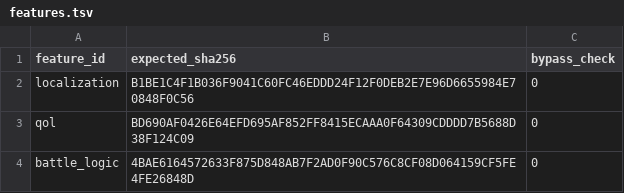
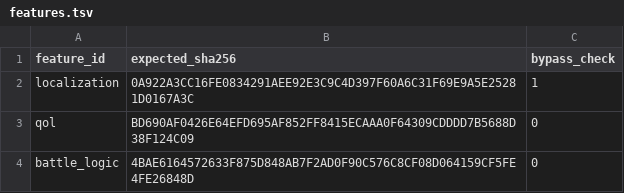
Before and after one commit to solid1353/NA2-Modding, a TSV file: na2_patcher/profiles/current/features.tsv, drawn as a sheet.

```diff
--- a/na2_patcher/profiles/current/features.tsv
+++ b/na2_patcher/profiles/current/features.tsv
@@ -1,3 +1,3 @@
 feature_id	expected_sha256	bypass_check
-localization	B1BE1C4F1B036F9041C60FC46EDDD24F12F0DEB2E7E96D6655984E70848F0C56	0
+localization	0A922A3CC16FE0834291AEE92E3C9C4D397F60A6C31F69E9A5E25281D0167A3C	1
 qol	BD690AF0426E64EFD695AF852FF8415ECAAA0F64309CDDDD7B5688D38F124C09	0
```
Also changed, not shown: na2_patcher/features/localization/translation_importer/mappings.tsv, 3 other files.
